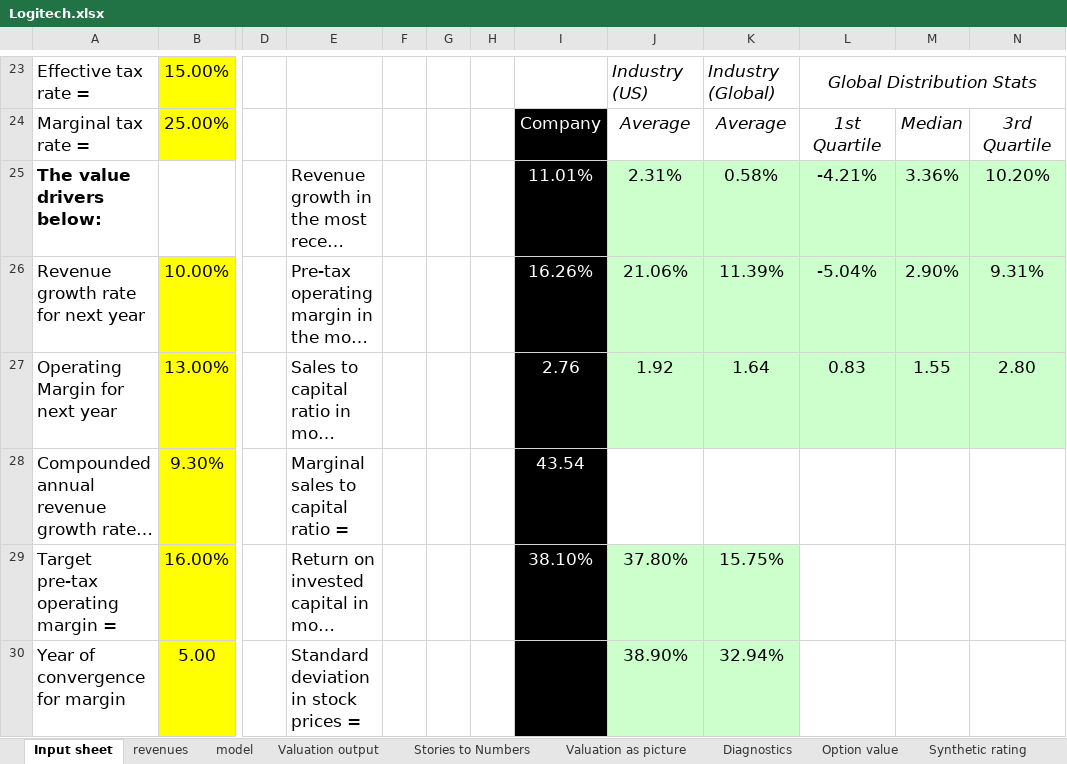
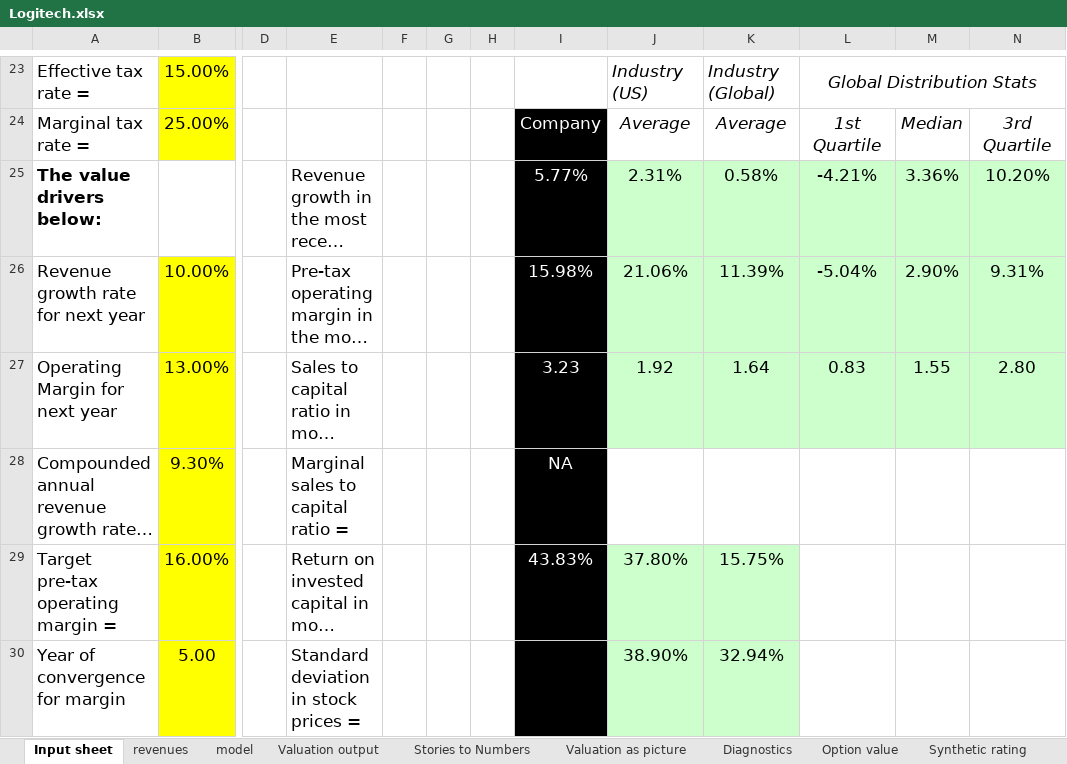
Before and after one commit to Volinr1/models-_-, an Excel workbook: Logitech.xlsx, sheet Input sheet, drawn as a sheet; only a part is shown, gaps mark what is left out; long unchanged cells end in …; values as stored, in another font and other column widths than the file's, no borders; charts and pictures not drawn; the diff covers the shown part only; the diff names each change by its address in the sheet, - before the commit and + after, or states it on an @@ line.

```diff
--- a/Logitech.xlsx (sheet Input sheet)
+++ b/Logitech.xlsx (sheet Input sheet)
-I25: 11.01%
+I25: 5.77%
-I26: 16.26%
+I26: 15.98%
-I27: 2.76
+I27: 3.23
-I28: 43.54
+I28: NA
-I29: 38.10%
+I29: 43.83%
```
Also changed, not shown: 1 added row, 1 removed row, 12 edited cells and cell formats elsewhere in this sheet, sheet model, sheet Valuation as picture, sheet Valuation output, sheet Stories to Numbers, sheet Cost of capital worksheet, sheet Diagnostics, 3 more sheets, formulas that keep their value, hidden cells, ENPHASE.xlsx.
